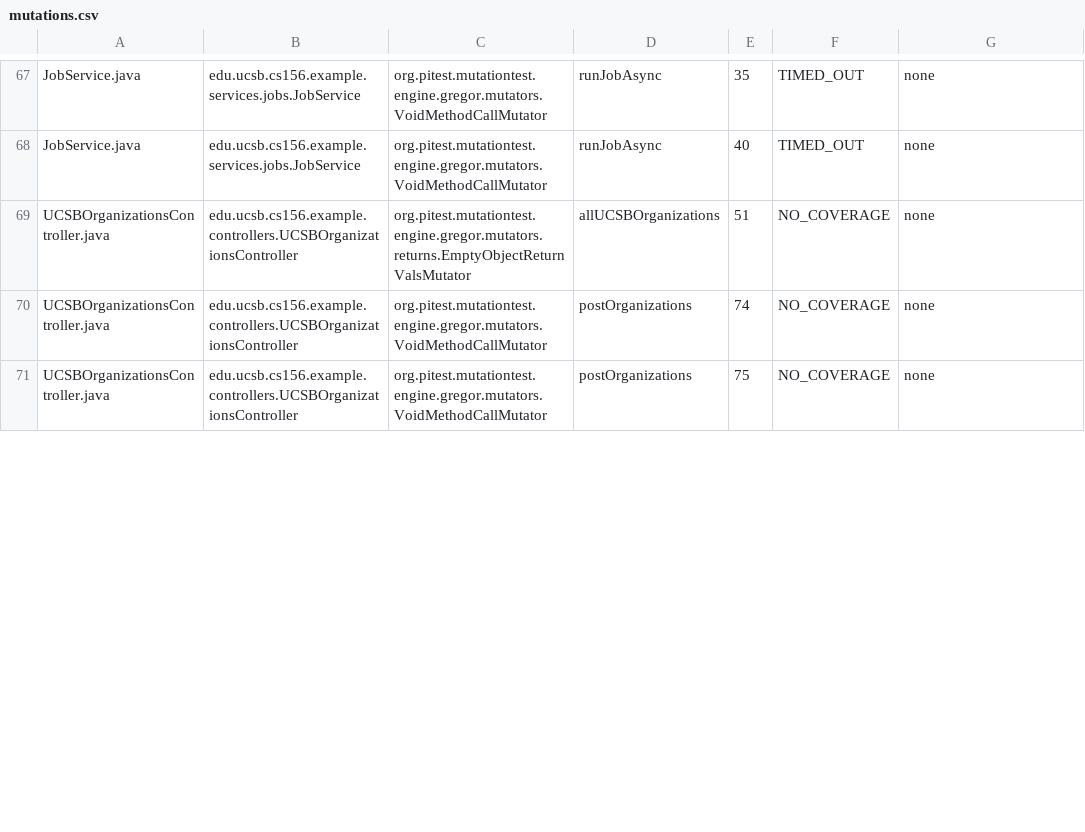
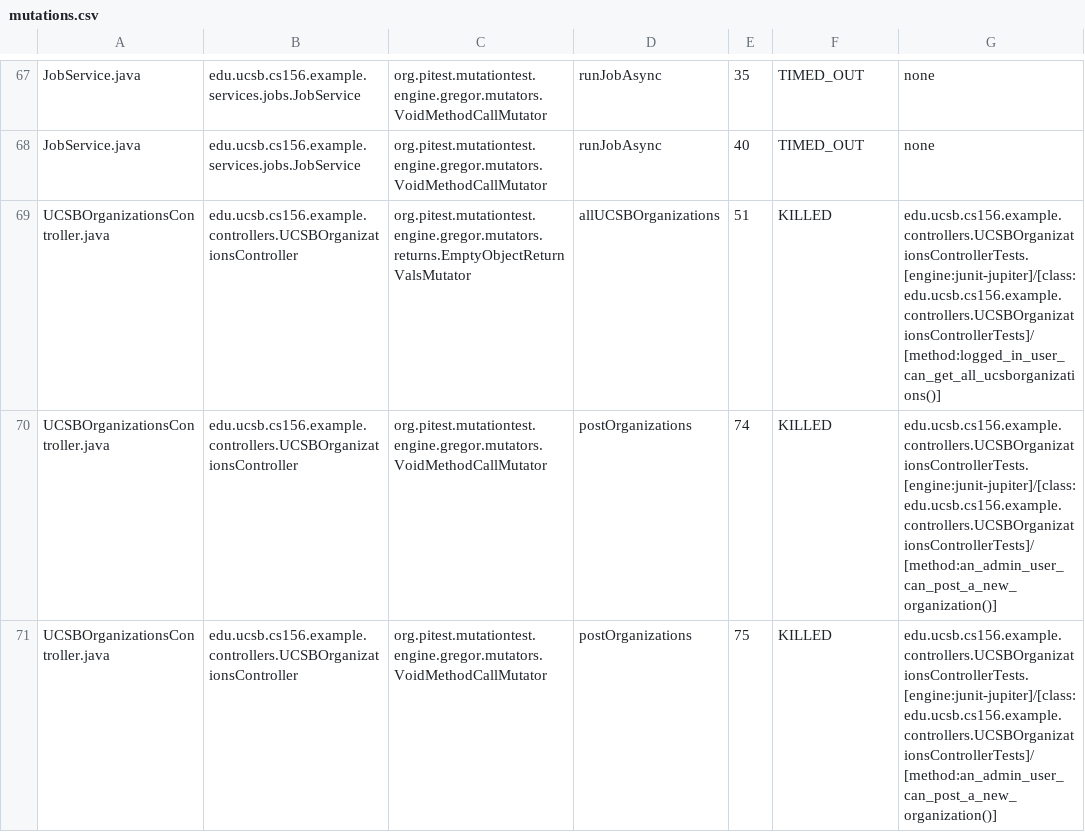
Before and after one commit to ucsb-cs156-s25/team01-s25-10, a CSV file: pitest/mutations.csv, drawn as a sheet; only a part is shown, gaps mark what is left out; the diff covers the shown part only.

Commit message:
Deploying to gh-pages from @ ucsb-cs156-s25/team01-s25-10@87d002190b2e0de09e282390088c00beb2fff294 🚀

```diff
--- a/pitest/mutations.csv
+++ b/pitest/mutations.csv
@@ -68,4 +68,4 @@ JobService.java,edu.ucsb.cs156.example.services.jobs.JobService,org.pitest.mutat
 JobService.java,edu.ucsb.cs156.example.services.jobs.JobService,org.pitest.mutationtest.engine.gregor.mutators.VoidMethodCallMutator,runJobAsync,40,TIMED_OUT,none
-UCSBOrganizationsController.java,edu.ucsb.cs156.example.controllers.UCSBOrganizationsController,org.pitest.mutationtest.engine.gregor.mutators.returns.EmptyObjectReturnValsMutator,allUCSBOrganizations,51,NO_COVERAGE,none
-UCSBOrganizationsController.java,edu.ucsb.cs156.example.controllers.UCSBOrganizationsController,org.pitest.mutationtest.engine.gregor.mutators.VoidMethodCallMutator,postOrganizations,74,NO_COVERAGE,none
-UCSBOrganizationsController.java,edu.ucsb.cs156.example.controllers.UCSBOrganizationsController,org.pitest.mutationtest.engine.gregor.mutators.VoidMethodCallMutator,postOrganizations,75,NO_COVERAGE,none
+UCSBOrganizationsController.java,edu.ucsb.cs156.example.controllers.UCSBOrganizationsController,org.pitest.mutationtest.engine.gregor.mutators.returns.EmptyObjectReturnValsMutator,allUCSBOrganizations,51,KILLED,edu.ucsb.cs156.example.controllers.UCSBOrganizationsControllerTests.[engine:junit-jupiter]/[class:edu.ucsb.cs156.example.controllers.UCSBOrganizationsControllerTests]/[method:logged_in_user_can_get_all_ucsborganizations()]
+UCSBOrganizationsController.java,edu.ucsb.cs156.example.controllers.UCSBOrganizationsController,org.pitest.mutationtest.engine.gregor.mutators.VoidMethodCallMutator,postOrganizations,74,KILLED,edu.ucsb.cs156.example.controllers.UCSBOrganizationsControllerTests.[engine:junit-jupiter]/[class:edu.ucsb.cs156.example.controllers.UCSBOrganizationsControllerTests]/[method:an_admin_user_can_post_a_new_organization()]
+UCSBOrganizationsController.java,edu.ucsb.cs156.example.controllers.UCSBOrganizationsController,org.pitest.mutationtest.engine.gregor.mutators.VoidMethodCallMutator,postOrganizations,75,KILLED,edu.ucsb.cs156.example.controllers.UCSBOrganizationsControllerTests.[engine:junit-jupiter]/[class:edu.ucsb.cs156.example.controllers.UCSBOrganizationsControllerTests]/[method:an_admin_user_can_post_a_new_organization()]
```
Also changed, not shown: 7 edited cells elsewhere in this file, 19 other files.
